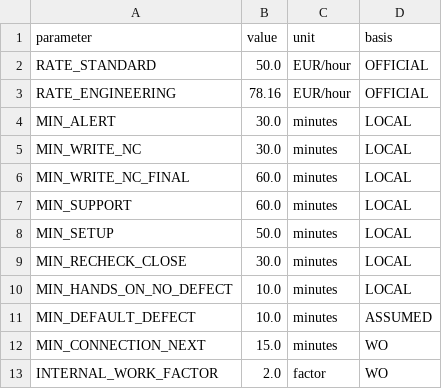
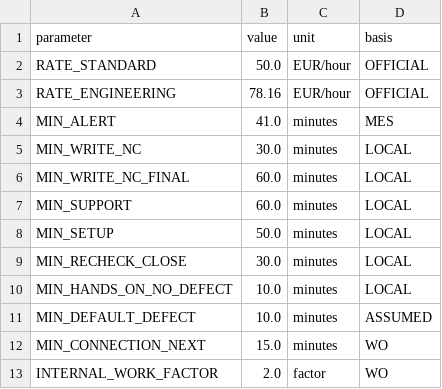
Before and after one commit to moudimash99/FTO2_NC_handover, a CSV file: cnq_handoever/params/cnq_steps.csv, drawn as a sheet.

```diff
--- a/cnq_handoever/params/cnq_steps.csv
+++ b/cnq_handoever/params/cnq_steps.csv
@@ -3,3 +3,3 @@ RATE_STANDARD,50.0,EUR/hour,OFFICIAL
 RATE_ENGINEERING,78.16,EUR/hour,OFFICIAL
-MIN_ALERT,30.0,minutes,LOCAL
+MIN_ALERT,41.0,minutes,MES
 MIN_WRITE_NC,30.0,minutes,LOCAL
```
Also changed, not shown: cnq_handoever/params/cnq_rules.csv, 14 other files.
